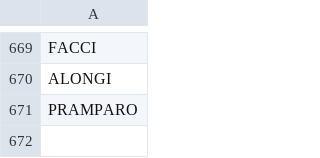
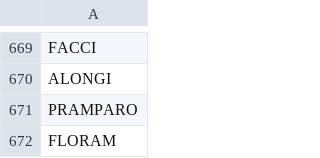
Before and after one commit to stonelore/stone, a CSV file: _data/stones.csv, drawn as a sheet; only a part is shown, gaps mark what is left out.

Commit message:
Append

```diff
--- a/_data/stones.csv
+++ b/_data/stones.csv
@@ -671 +671,2 @@ ALONGI
 PRAMPARO
+FLORAM
```
